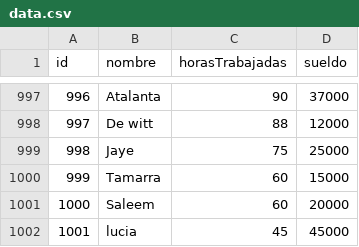
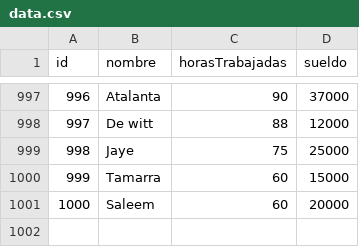
Before and after one commit to LuciaCardozo/tp_laboratorio_1, a CSV file: Tp3_Win_64/data.csv, drawn as a sheet; only a part is shown, gaps mark what is left out; the diff names each change by its address in the sheet, - before the commit and + after, or states it on an @@ line.

```diff
--- a/Tp3_Win_64/data.csv
+++ b/Tp3_Win_64/data.csv
-row 1002: 1001 | lucia | 45 | 45000
```
Also changed, not shown: 7 other files.
